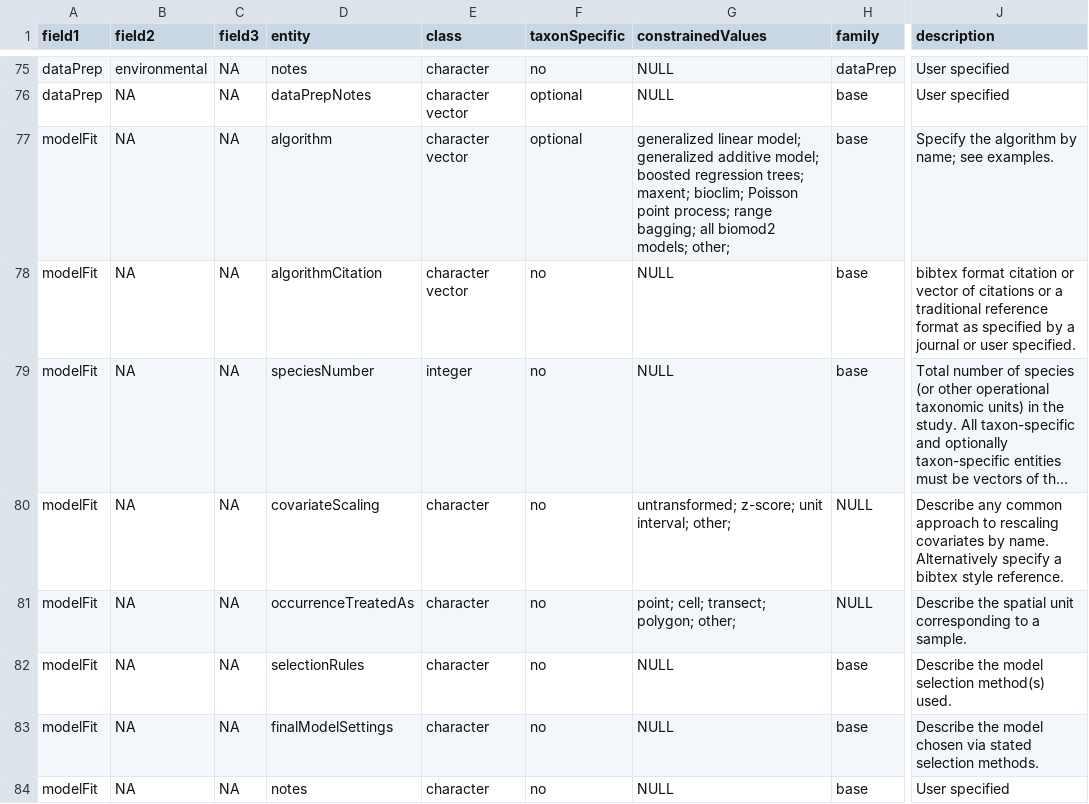
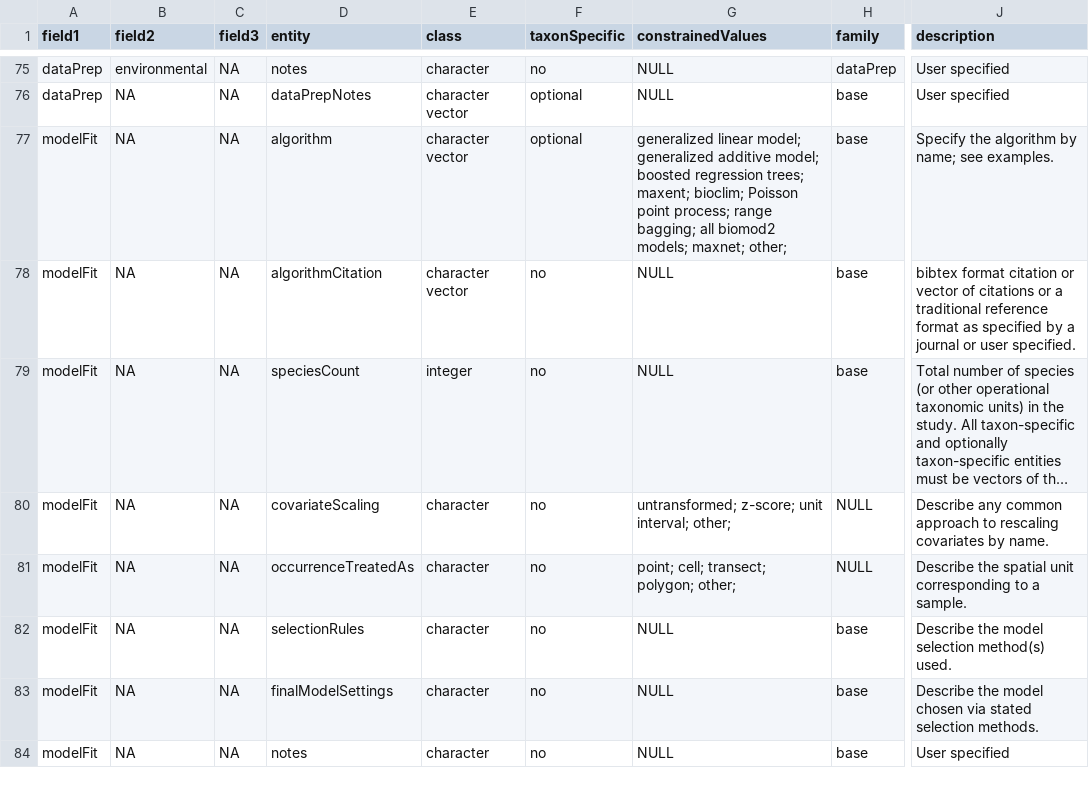
Before and after one commit to cmerow/rangeModelMetadata, a CSV file: inst/extdata/dataDictionary.csv, drawn as a sheet; only a part is shown, gaps mark what is left out; long unchanged cells end in …; the diff covers the shown part only; the diff names each change by its address in the sheet, - before the commit and + after, or states it on an @@ line.

```diff
--- a/inst/extdata/dataDictionary.csv
+++ b/inst/extdata/dataDictionary.csv
-G77 (constrainedValues): …biomod2 models; other;
+G77 (constrainedValues): …biomod2 models; maxnet; other;
-D79 (entity): speciesNumber
+D79 (entity): speciesCount
-J80 (description): …by name. Alternatively specify a bibtex style reference.
+J80 (description): …by name.
```
Also changed, not shown: 1 added row, 6 removed rows and 3 edited cells elsewhere in this file, 6 other files.
